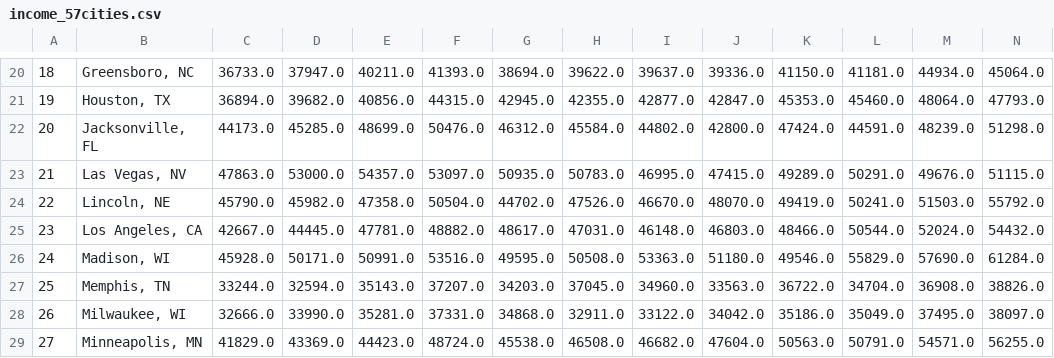
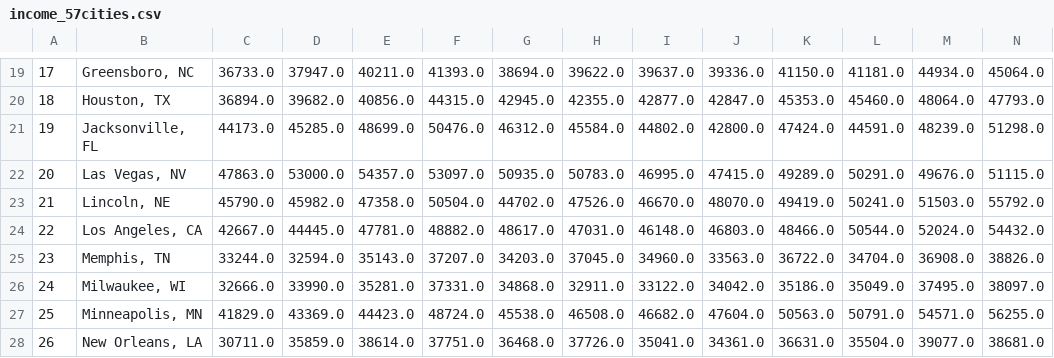
Before and after one commit to ArnavGupta22/PropertyPulse, a CSV file: djangoProject/djangoProject/data/income_57cities.csv, drawn as a sheet; only a part is shown, gaps mark what is left out; the shorter side is filled out with more unchanged rows; rows hold the shown columns only; the diff covers the shown part only; the diff names each change by its address in the sheet, - before the commit and + after, or states it on an @@ line.

```diff
--- a/djangoProject/djangoProject/data/income_57cities.csv
+++ b/djangoProject/djangoProject/data/income_57cities.csv
@@ column A renumbered from row 7 down @@
-row 26: 24 | Madison, WI | 45928.0 | 50171.0 | 50991.0 | 53516.0 | 49595.0 | 50508.0 | 53363.0 | 51180.0 | 49546.0 | 55829.0 | 57690.0 | 61284.0
```
Also changed, not shown: 8 removed rows elsewhere in this file, djangoProject/djangoProject/data/geomobility_57cities.csv, djangoProject/djangoProject/data/houseprice_57cities.csv, 8 other files.
